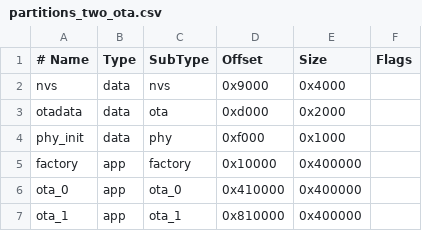
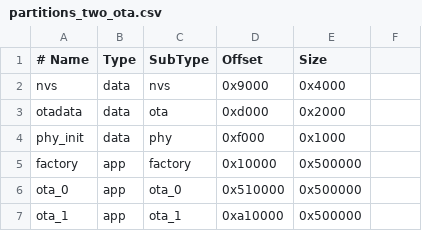
Before and after one commit to appleuser634/Mobus_ESP_IDF, a CSV file: partitions_two_ota.csv, drawn as a sheet; the diff names each change by its address in the sheet, - before the commit and + after, or states it on an @@ line.

```diff
--- a/partitions_two_ota.csv
+++ b/partitions_two_ota.csv
-F1: Flags
+F1: (empty)
-E5:E7 (Size): 0x400000
+E5:E7 (Size): 0x500000
-D6 (Offset): 0x410000
+D6 (Offset): 0x510000
-D7 (Offset): 0x810000
+D7 (Offset): 0xa10000
```
Also changed, not shown: 4 other files.
